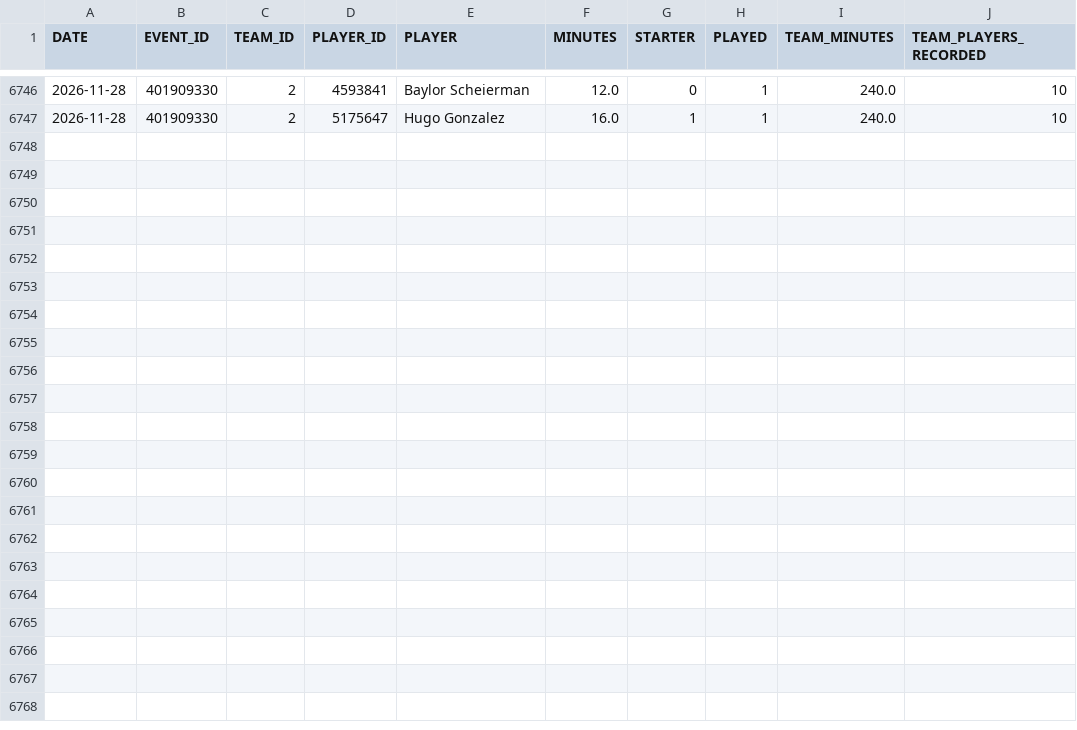
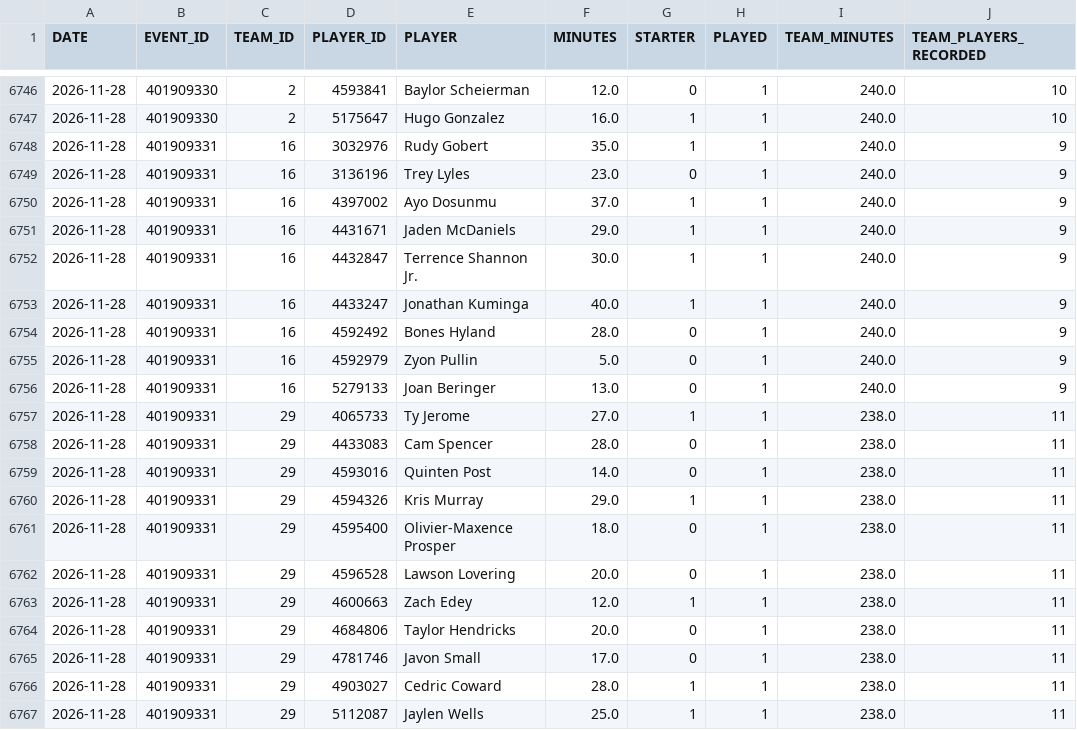
Before and after one commit to OnTilt829/PropPlus, a CSV file: data/nba_rotation_history.csv, drawn as a sheet; only a part is shown, gaps mark what is left out.

```diff
--- a/data/nba_rotation_history.csv
+++ b/data/nba_rotation_history.csv
@@ -6747 +6747,21 @@ DATE,EVENT_ID,TEAM_ID,PLAYER_ID,PLAYER,MINUTES,STARTER,PLAYED,TEAM_MINUTES,TEAM_
 2026-11-28,401909330,2,5175647,Hugo Gonzalez,16.0,1,1,240.0,10
+2026-11-28,401909331,16,3032976,Rudy Gobert,35.0,1,1,240.0,9
+2026-11-28,401909331,16,3136196,Trey Lyles,23.0,0,1,240.0,9
+2026-11-28,401909331,16,4397002,Ayo Dosunmu,37.0,1,1,240.0,9
+2026-11-28,401909331,16,4431671,Jaden McDaniels,29.0,1,1,240.0,9
+2026-11-28,401909331,16,4432847,Terrence Shannon Jr.,30.0,1,1,240.0,9
+2026-11-28,401909331,16,4433247,Jonathan Kuminga,40.0,1,1,240.0,9
+2026-11-28,401909331,16,4592492,Bones Hyland,28.0,0,1,240.0,9
+2026-11-28,401909331,16,4592979,Zyon Pullin,5.0,0,1,240.0,9
+2026-11-28,401909331,16,5279133,Joan Beringer,13.0,0,1,240.0,9
+2026-11-28,401909331,29,4065733,Ty Jerome,27.0,1,1,238.0,11
+2026-11-28,401909331,29,4433083,Cam Spencer,28.0,0,1,238.0,11
+2026-11-28,401909331,29,4593016,Quinten Post,14.0,0,1,238.0,11
+2026-11-28,401909331,29,4594326,Kris Murray,29.0,1,1,238.0,11
+2026-11-28,401909331,29,4595400,Olivier-Maxence Prosper,18.0,0,1,238.0,11
+2026-11-28,401909331,29,4596528,Lawson Lovering,20.0,0,1,238.0,11
+2026-11-28,401909331,29,4600663,Zach Edey,12.0,1,1,238.0,11
+2026-11-28,401909331,29,4684806,Taylor Hendricks,20.0,0,1,238.0,11
+2026-11-28,401909331,29,4781746,Javon Small,17.0,0,1,238.0,11
+2026-11-28,401909331,29,4903027,Cedric Coward,28.0,1,1,238.0,11
+2026-11-28,401909331,29,5112087,Jaylen Wells,25.0,1,1,238.0,11
```
Also changed, not shown: data/cfb_projections.csv, data/nba_game_scores.csv, 3 other files.
